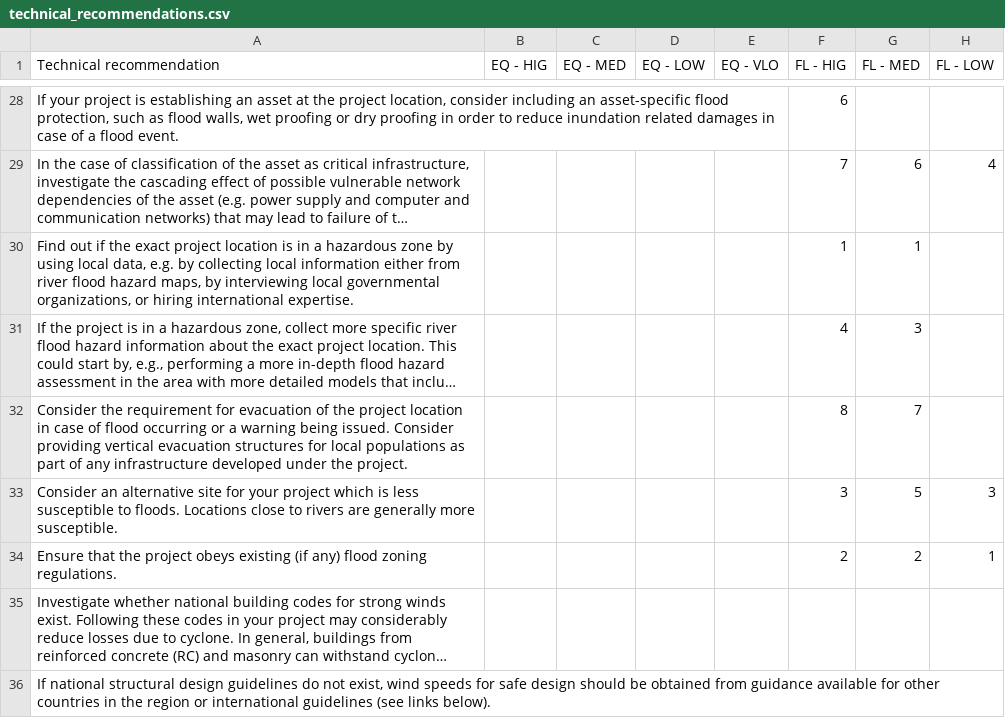
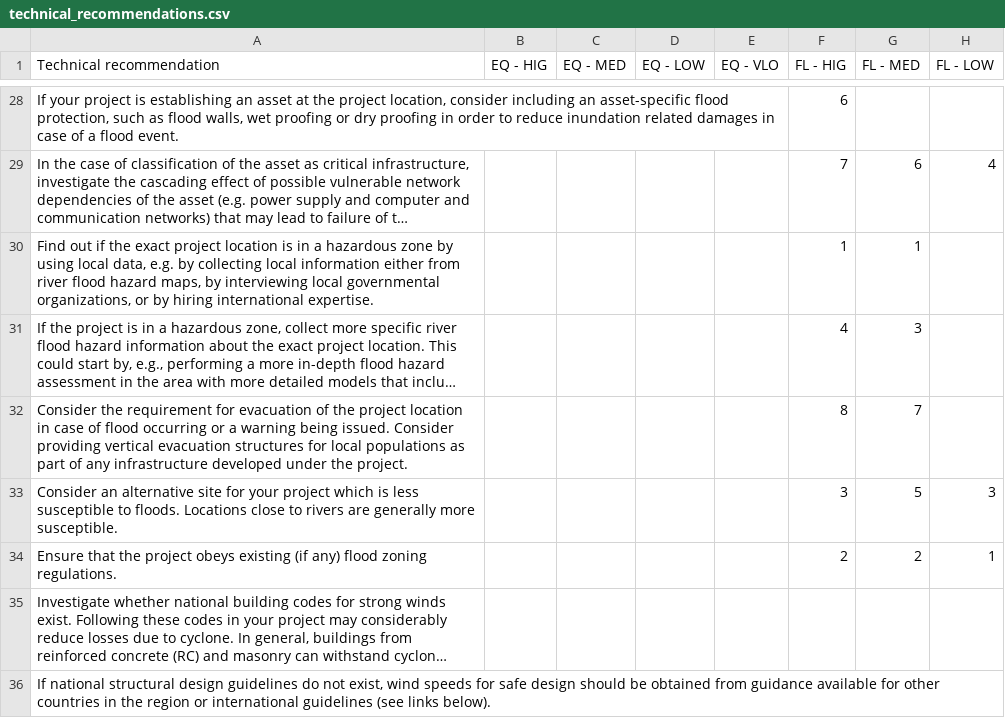
Before and after one commit to GFDRR/thinkhazard_processing, a CSV file: data/technical_recommendations.csv, drawn as a sheet; only a part is shown, gaps mark what is left out; long unchanged cells end in …; the diff names each change by its address in the sheet, - before the commit and + after, or states it on an @@ line.

Commit message:
Adding missing 'by' in technical rec

```diff
--- a/data/technical_recommendations.csv
+++ b/data/technical_recommendations.csv
-A30 (Technical recommendation): …organizations, or hiring international…
+A30 (Technical recommendation): …organizations, or by hiring international…
```
